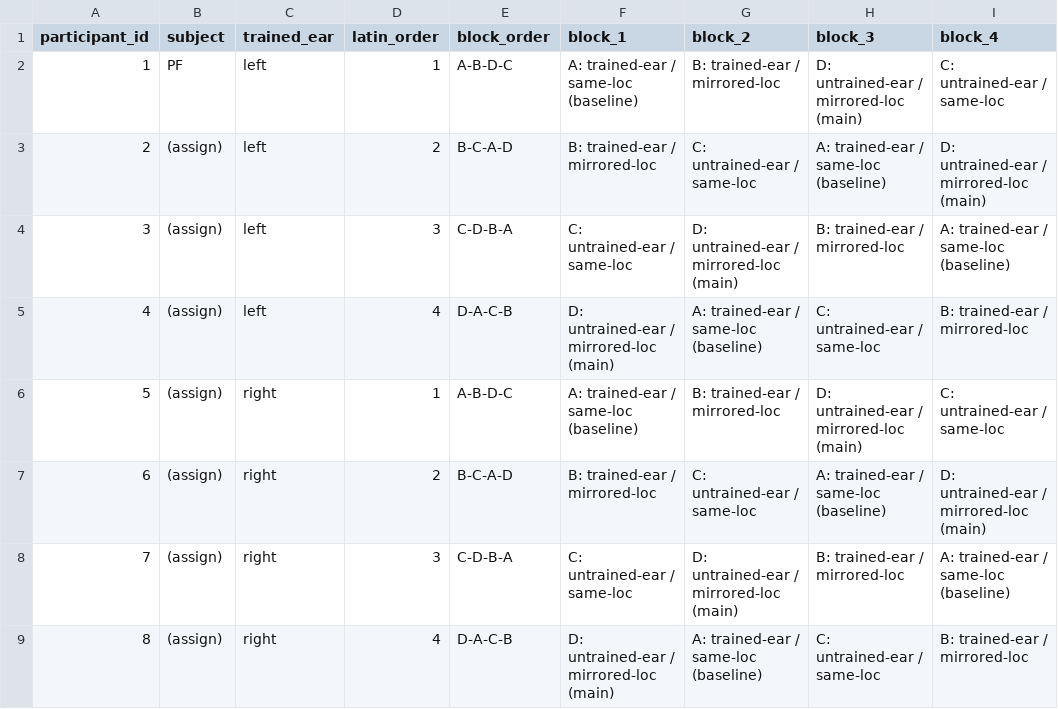
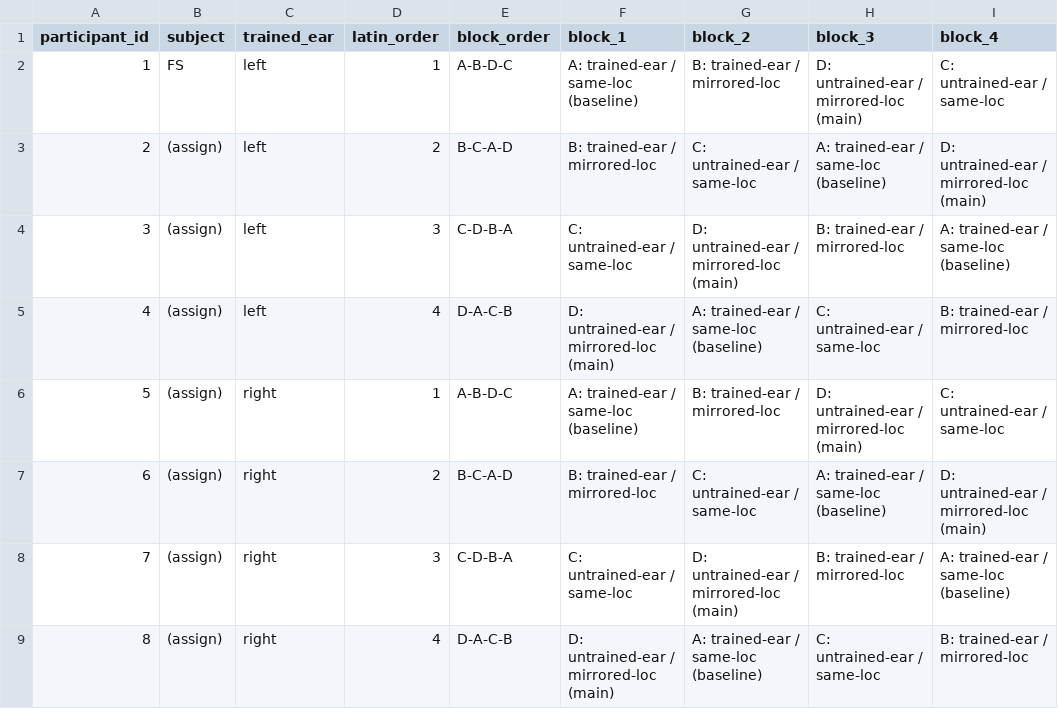
Before and after one commit to pfriedrich-hub/hrtf_relearning, a CSV file: hrtf_relearning/experiment/protocols/dev/learning_transfer_donor_block_order.csv, drawn as a sheet.

Commit message:
add participant data fflab

```diff
--- a/hrtf_relearning/experiment/protocols/dev/learning_transfer_donor_block_order.csv
+++ b/hrtf_relearning/experiment/protocols/dev/learning_transfer_donor_block_order.csv
@@ -1,3 +1,3 @@
 participant_id,subject,trained_ear,latin_order,block_order,block_1,block_2,block_3,block_4
-1,PF,left,1,A-B-D-C,A: trained-ear / same-loc (baseline),B: trained-ear / mirrored-loc,D: untrained-ear / mirrored-loc (main),C: untrained-ear / same-loc
+1,FS,left,1,A-B-D-C,A: trained-ear / same-loc (baseline),B: trained-ear / mirrored-loc,D: untrained-ear / mirrored-loc (main),C: untrained-ear / same-loc
 2,(assign),left,2,B-C-A-D,B: trained-ear / mirrored-loc,C: untrained-ear / same-loc,A: trained-ear / same-loc (baseline),D: untrained-ear / mirrored-loc (main)
```
Also changed, not shown: 20 other files.
